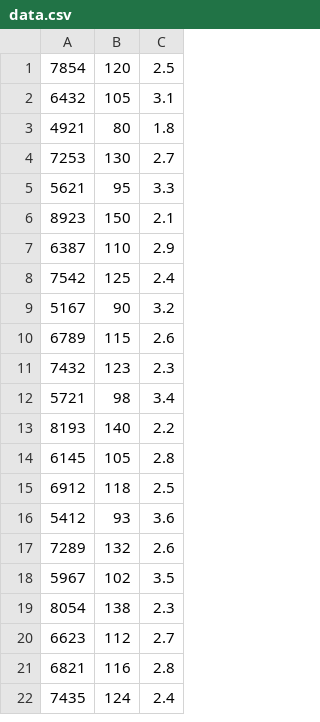
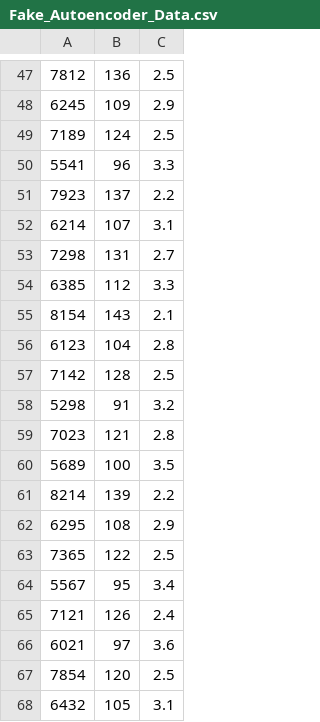
Before and after one commit to RehanSheikh-eng/3GM1_team_3, a CSV file: Machine_Learning/Fake_Autoencoder_Data.csv (was Machine_Learning/data.csv), drawn as a sheet; only a part is shown, gaps mark what is left out; the shorter side is filled out with more unchanged rows; the diff covers the shown part only.

Commit message:
Added fake data

```diff
--- a/Machine_Learning/data.csv
+++ b/Machine_Learning/Fake_Autoencoder_Data.csv
@@ -1 +47,21 @@
+7812,136,2.5
+6245,109,2.9
+7189,124,2.5
+5541,96,3.3
+7923,137,2.2
+6214,107,3.1
+7298,131,2.7
+6385,112,3.3
+8154,143,2.1
+6123,104,2.8
+7142,128,2.5
+5298,91,3.2
+7023,121,2.8
+5689,100,3.5
+8214,139,2.2
+6295,108,2.9
+7365,122,2.5
+5567,95,3.4
+7121,126,2.4
+6021,97,3.6
 7854,120,2.5
```
Also changed, not shown: 46 added rows elsewhere in this file.
